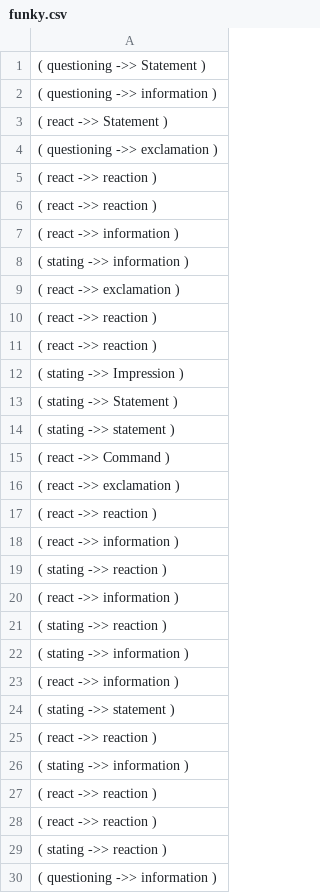
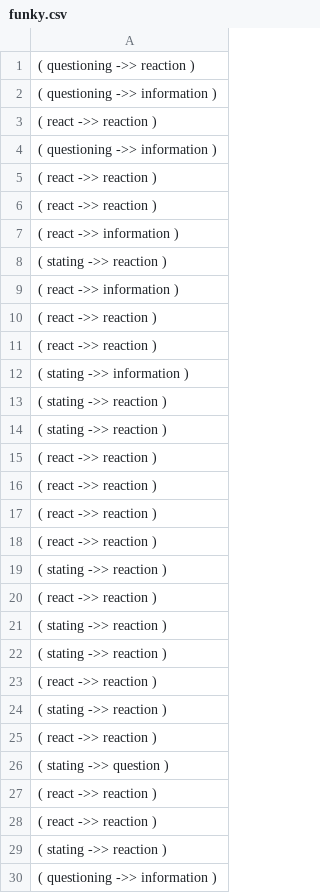
Before and after one commit to samging/AmieCli, a CSV file: funky.csv, drawn as a sheet; only a part is shown; the diff covers the shown part only.

```diff
--- a/funky.csv
+++ b/funky.csv
@@ -1,17 +1,6 @@
-( questioning ->> Statement )
+( questioning ->> reaction )
 ( questioning ->> information )
-( react ->> Statement )
-( questioning ->> exclamation )
 ( react ->> reaction )
+( questioning ->> information )
 ( react ->> reaction )
-( react ->> information )
-( stating ->> information )
-( react ->> exclamation )
-( react ->> reaction )
-( react ->> reaction )
-( stating ->> Impression )
-( stating ->> Statement )
-( stating ->> statement )
-( react ->> Command )
-( react ->> exclamation )
 ( react ->> reaction )
@@ -20,8 +9,19 @@
 ( react ->> information )
-( stating ->> reaction )
-( stating ->> information )
-( react ->> information )
-( stating ->> statement )
+( react ->> reaction )
 ( react ->> reaction )
 ( stating ->> information )
+( stating ->> reaction )
+( stating ->> reaction )
+( react ->> reaction )
+( react ->> reaction )
+( react ->> reaction )
+( react ->> reaction )
+( stating ->> reaction )
+( react ->> reaction )
+( stating ->> reaction )
+( stating ->> reaction )
+( react ->> reaction )
+( stating ->> reaction )
+( react ->> reaction )
+( stating ->> question )
 ( react ->> reaction )
```
Also changed, not shown: 42 added rows, 37 removed rows, 2 moved rows and 8 edited cells elsewhere in this file, 18 other files.
